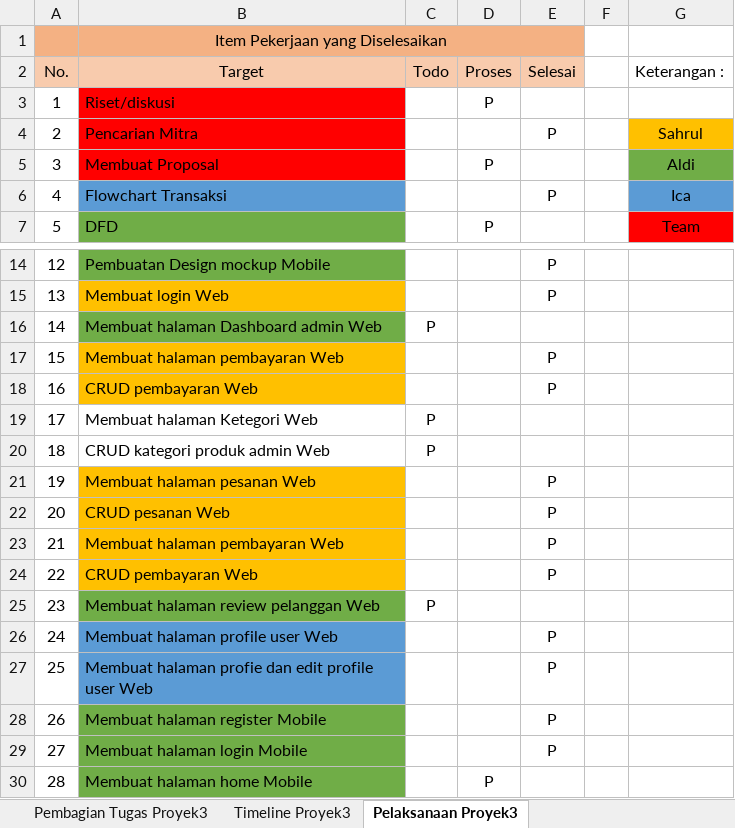
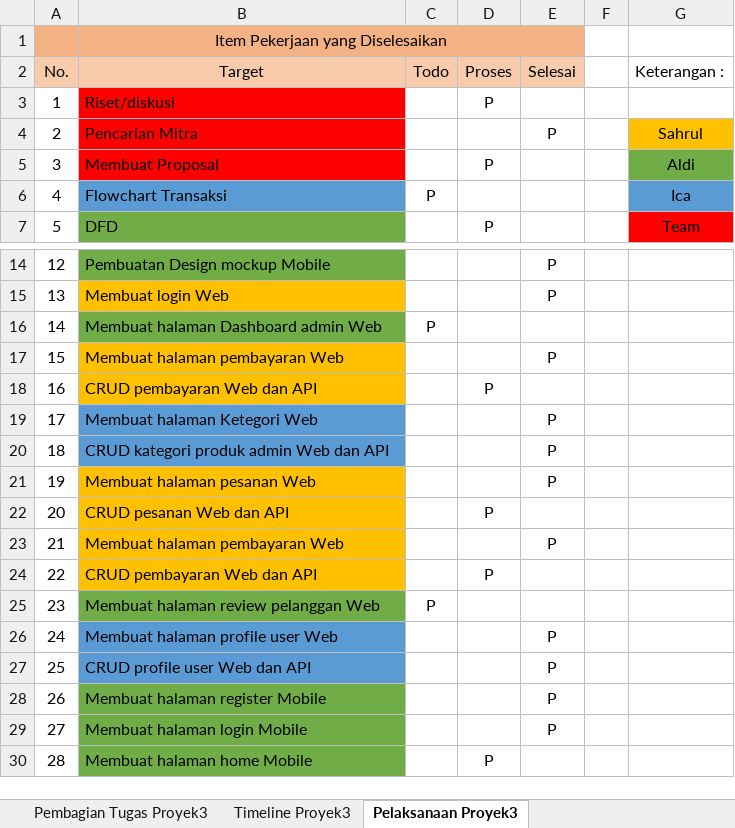
Before and after one commit to aldinurhanudin/Vmart_API, an Excel workbook: File_Proyek3/Backlog_Proyek3.xlsx, sheet Pelaksanaan Proyek3, drawn as a sheet; only a part is shown, gaps mark what is left out; values as stored, in another font and other column widths than the file's, no borders; the diff names each change by its address in the sheet, - before the commit and + after, or states it on an @@ line.

Commit message:
diagram class

```diff
--- a/File_Proyek3/Backlog_Proyek3.xlsx (sheet Pelaksanaan Proyek3)
+++ b/File_Proyek3/Backlog_Proyek3.xlsx (sheet Pelaksanaan Proyek3)
-C6 (Todo): (empty)
+C6 (Todo): P
-E6 (Selesai): P
+E6 (Selesai): (empty)
-B18 (Target): CRUD pembayaran Web
+B18 (Target): CRUD pembayaran Web dan API
-D18 (Proses): (empty)
+D18 (Proses): P
-E18 (Selesai): P
+E18 (Selesai): (empty)
-B19:B20 fill: none
+B19:B20 fill: #5B9BD5
-C19:C20 (Todo): P
+C19:C20 (Todo): (empty)
-E19:E20 (Selesai): (empty)
+E19:E20 (Selesai): P
-B20 (Target): CRUD kategori produk admin Web
+B20 (Target): CRUD kategori produk admin Web dan API
-B22 (Target): CRUD pesanan Web
+B22 (Target): CRUD pesanan Web dan API
-D22 (Proses): (empty)
+D22 (Proses): P
-E22 (Selesai): P
+E22 (Selesai): (empty)
-B24 (Target): CRUD pembayaran Web
+B24 (Target): CRUD pembayaran Web dan API
-D24 (Proses): (empty)
+D24 (Proses): P
-E24 (Selesai): P
+E24 (Selesai): (empty)
-B27 (Target): Membuat halaman profie dan edit profile user Web
+B27 (Target): CRUD profile user Web dan API
```
